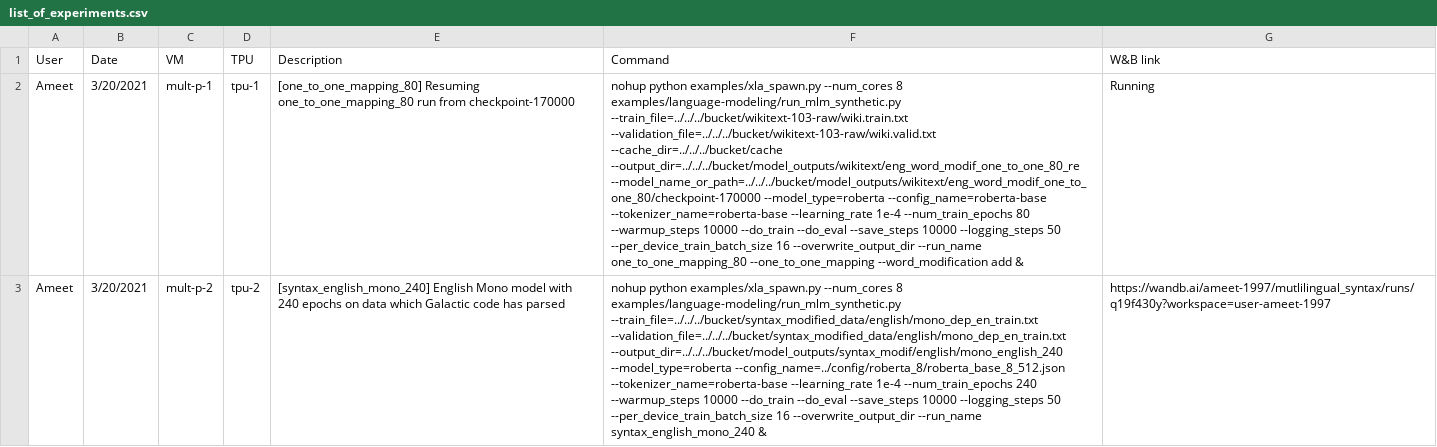
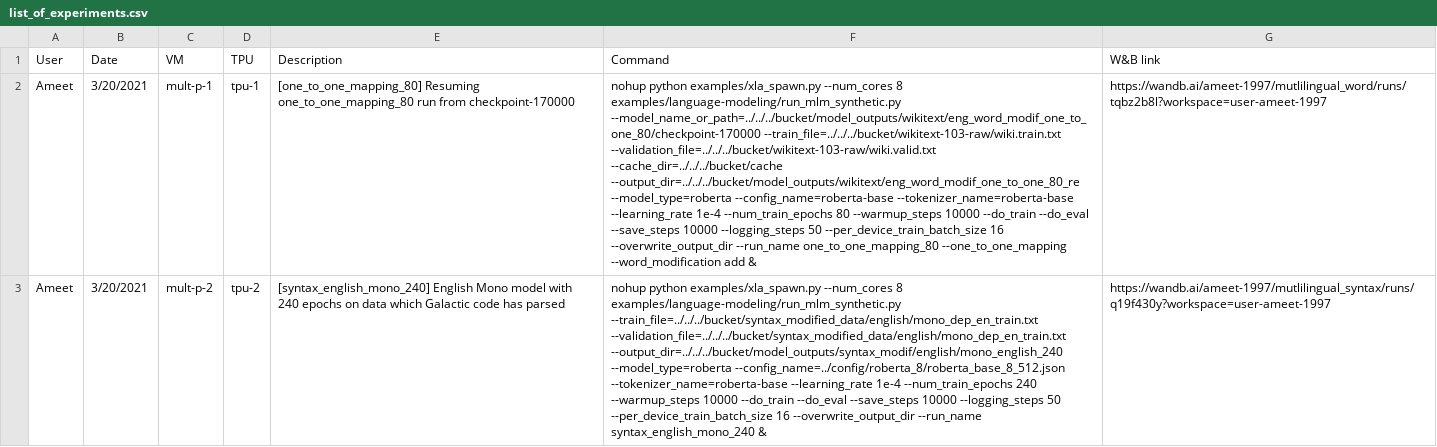
Before and after one commit to princeton-nlp/MultilingualAnalysis, a CSV file: experiments/list_of_experiments.csv, drawn as a sheet; only a part is shown; the diff covers the shown part only; the diff names each change by its address in the sheet, - before the commit and + after, or states it on an @@ line.

```diff
--- a/experiments/list_of_experiments.csv
+++ b/experiments/list_of_experiments.csv
-F2 (Command): …8 examples/language-modeling/run_mlm_synthetic.py --train_file=../../../bucket/wikitext-103-raw/wiki.train.txt --validation_file=../../../bucket/wikitext-103-raw/wiki.valid.txt --cache_dir=../../../bucket/cache --output_dir=../../../bucket/model_outputs/wikitext/eng_word_modif_one_to_one_80_re --model_name_or_path=../../../bucket/model_outputs/wikitext/eng_word_modif_one_to_one_80/checkpoint-170000 --model_type=roberta --config_name=roberta-base…
+F2 (Command): …8 examples/language-modeling/run_mlm_synthetic.py --model_name_or_path=../../../bucket/model_outputs/wikitext/eng_word_modif_one_to_one_80/checkpoint-170000 --train_file=../../../bucket/wikitext-103-raw/wiki.train.txt --validation_file=../../../bucket/wikitext-103-raw/wiki.valid.txt --cache_dir=../../../bucket/cache --output_dir=../../../bucket/model_outputs/wikitext/eng_word_modif_one_to_one_80_re --model_type=roberta --config_name=roberta-base…
-G2 (W&B link): Running
+G2 (W&B link): https://wandb.ai/ameet-1997/mutlilingual_word/runs/tqbz2b8l?workspace=user-ameet-1997
```
Also changed, not shown: 1 added row elsewhere in this file, 8 other files.
